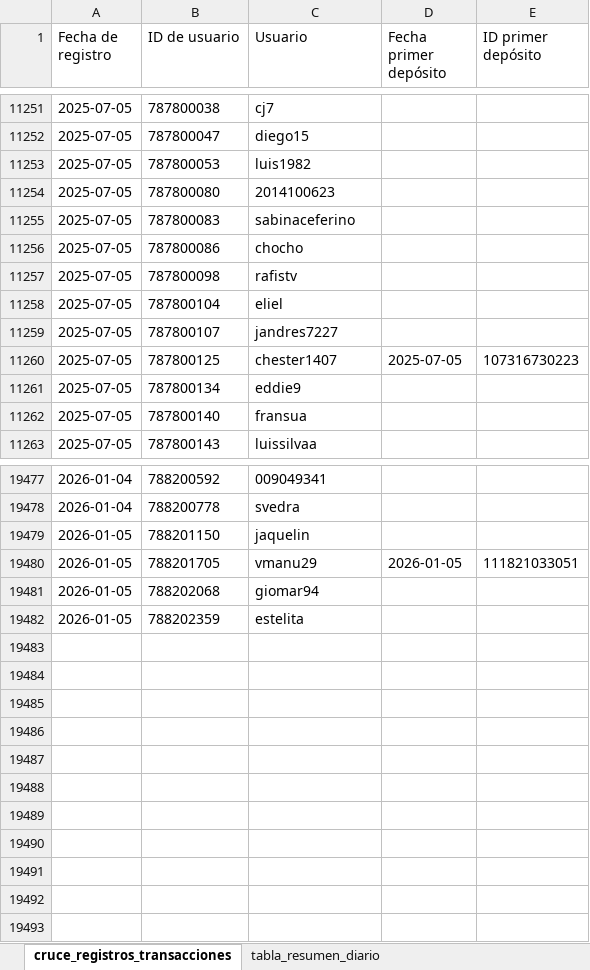
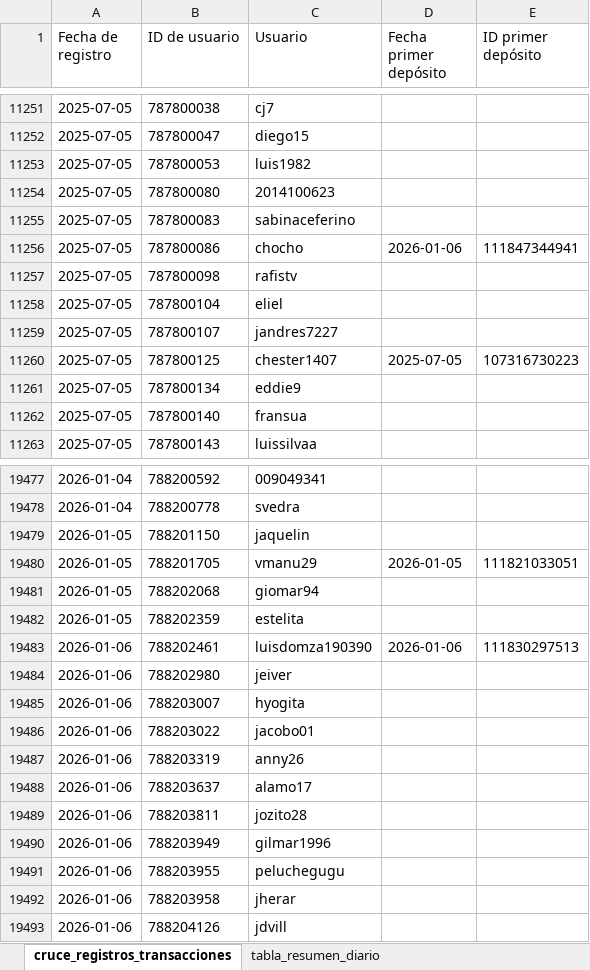
Before and after one commit to james5777/FTD-s-Aciertala, an Excel workbook: Algoritmo_ftd_aciertala_peru.xlsx, sheet cruce_registros_transacciones, drawn as a sheet; only a part is shown, gaps mark what is left out; values as stored, in another font and other column widths than the file's, no borders; table styles not drawn; the diff names each change by its address in the sheet, - before the commit and + after, or states it on an @@ line.

```diff
--- a/Algoritmo_ftd_aciertala_peru.xlsx (sheet cruce_registros_transacciones)
+++ b/Algoritmo_ftd_aciertala_peru.xlsx (sheet cruce_registros_transacciones)
-D11256 (Fecha primer depósito): (empty)
+D11256 (Fecha primer depósito): 2026-01-06
-E11256 (ID primer depósito): (empty)
+E11256 (ID primer depósito): 111847344941
+row 19483: 2026-01-06 | 788202461 | luisdomza190390 | 2026-01-06 | 111830297513
+row 19484: 2026-01-06 | 788202980 | jeiver
+row 19485: 2026-01-06 | 788203007 | hyogita
+row 19486: 2026-01-06 | 788203022 | jacobo01
+row 19487: 2026-01-06 | 788203319 | anny26
+row 19488: 2026-01-06 | 788203637 | alamo17
+row 19489: 2026-01-06 | 788203811 | jozito28
+row 19490: 2026-01-06 | 788203949 | gilmar1996
+row 19491: 2026-01-06 | 788203955 | peluchegugu
+row 19492: 2026-01-06 | 788203958 | jherar
+row 19493: 2026-01-06 | 788204126 | jdvill
```
Also changed, not shown: sheet tabla_resumen_diario, Archivos/Diario-ACPE.xlsx, 4 other files.
